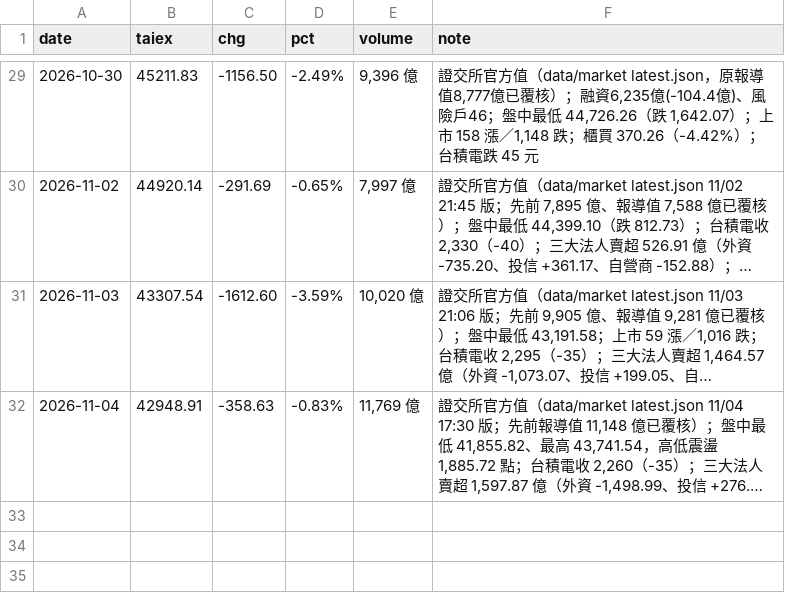
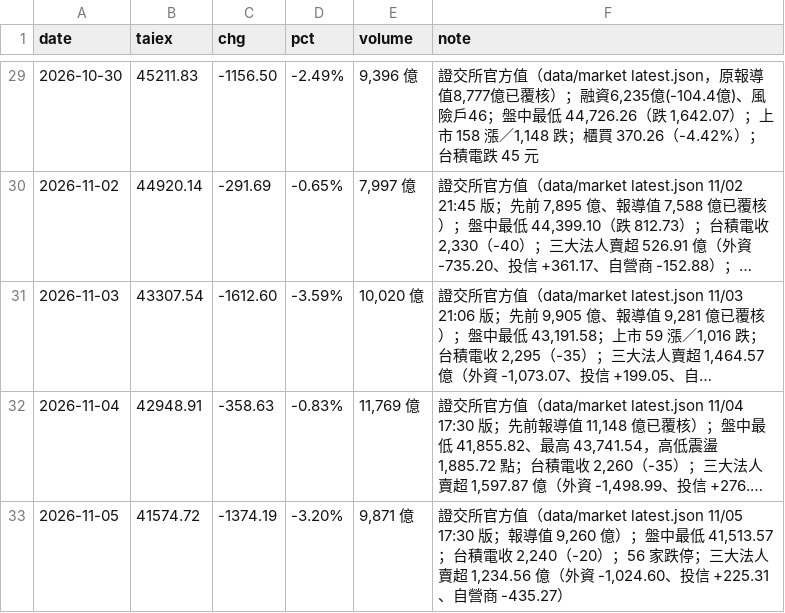
Before and after one commit to wowwow3100-ctrl/daily-report, a CSV file: market.csv, drawn as a sheet; only a part is shown, gaps mark what is left out; long unchanged cells end in …; the diff names each change by its address in the sheet, - before the commit and + after, or states it on an @@ line.

```diff
--- a/market.csv
+++ b/market.csv
+row 33: 2026-11-05 | 41574.72 | -1374.19 | -3.20% | 9,871 億 | 證交所官方值（data/market latest.json 11/05 17:30 版；報導值 9,260 億）；盤中最低 41,513.57；台積電收 2,240（-20）；56 家跌停；三大法人賣超 1,234.56 億（外資 -1,024.60、投信 +225.31、自營商 -435.27）
```
Also changed, not shown: 3 other files.
